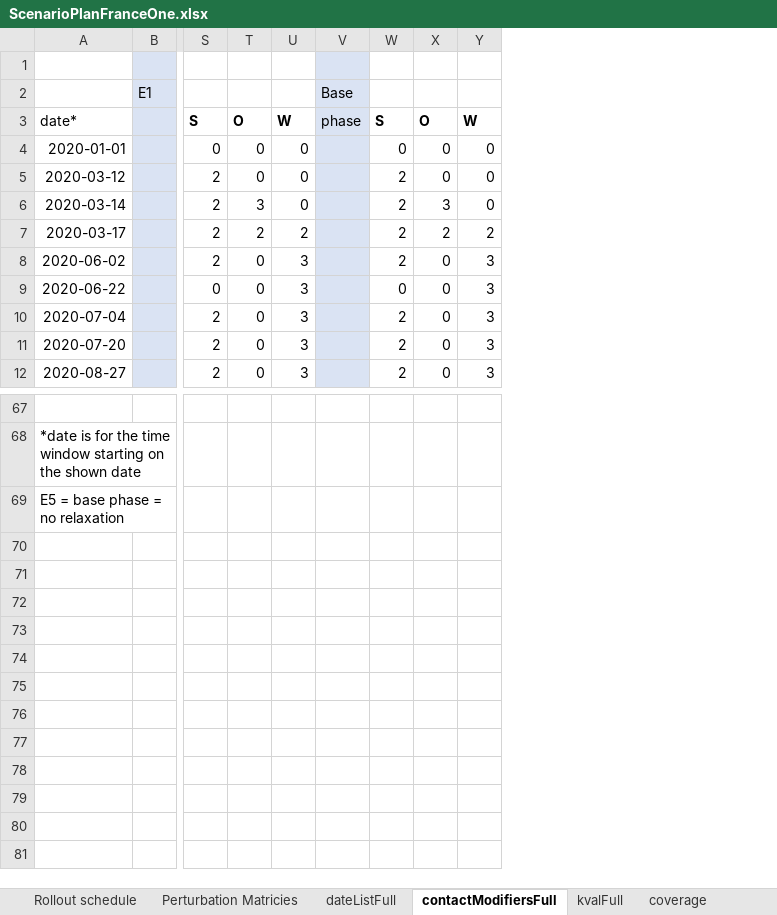
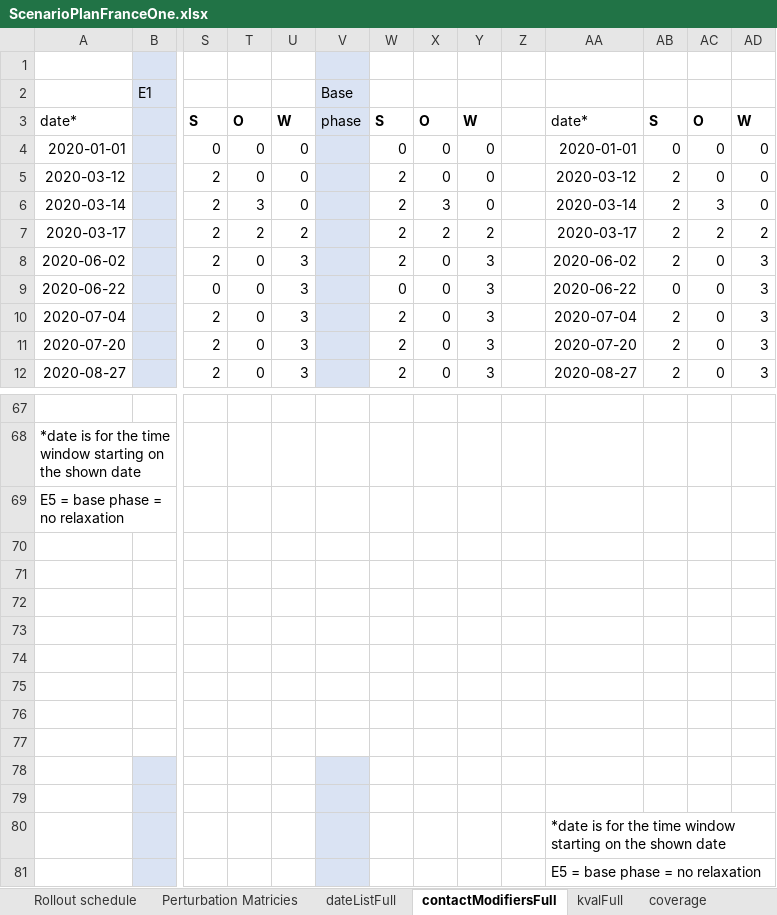
Before and after one commit to abdelneuhaus/EpidemiOptim, an Excel workbook: data/jane_model_data/ScenarioPlanFranceOne.xlsx, sheet contactModifiersFull, drawn as a sheet; only a part is shown, gaps mark what is left out; values as stored, in another font and other column widths than the file's, no borders; rows hold the shown columns only; the diff names each change by its address in the sheet, - before the commit and + after, or states it on an @@ line.

```diff
--- a/data/jane_model_data/ScenarioPlanFranceOne.xlsx (sheet contactModifiersFull)
+++ b/data/jane_model_data/ScenarioPlanFranceOne.xlsx (sheet contactModifiersFull)
+column Z, empty
+column AA, rows 3-12: date* | 2020-01-01 | 2020-03-12 | 2020-03-14 | 2020-03-17 | 2020-06-02 | 2020-06-22 | 2020-07-04 | 2020-07-20 | 2020-08-27
+column AB, rows 3-12: S | 0 | 2 | 2 | 2 | 2 | 0 | 2 | 2 | 2
+column AC, rows 3-12: O | 0 | 0 | 3 | 2 | 0 | 0 | 0 | 0 | 0
+column AD, rows 3-12: W | 0 | 0 | 0 | 2 | 3 | 3 | 3 | 3 | 3
+row 70: (empty)
+row 71: (empty)
+row 72: (empty)
+row 73: (empty)
+row 74: (empty)
+row 75: (empty)
+row 76: (empty)
+row 77: (empty)
+row 78: (empty)
+row 79: (empty)
+row 80:  |  |  |  |  |  |  |  |  |  | *date is for the time window starting on the shown date
+row 81:  |  |  |  |  |  |  |  |  |  | E5 = base phase = no relaxation
```
Also changed, not shown: sheet I4 sim, sheet I4 365, 2 other files.
